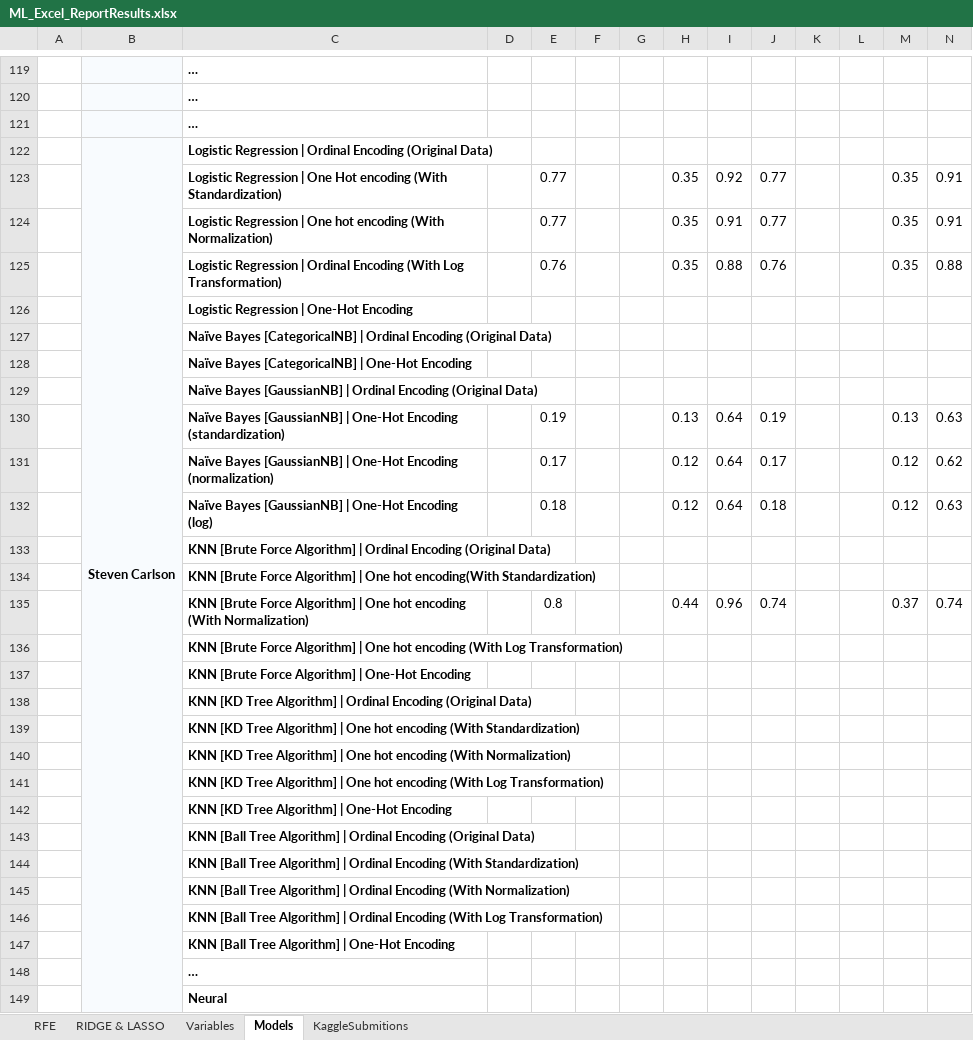
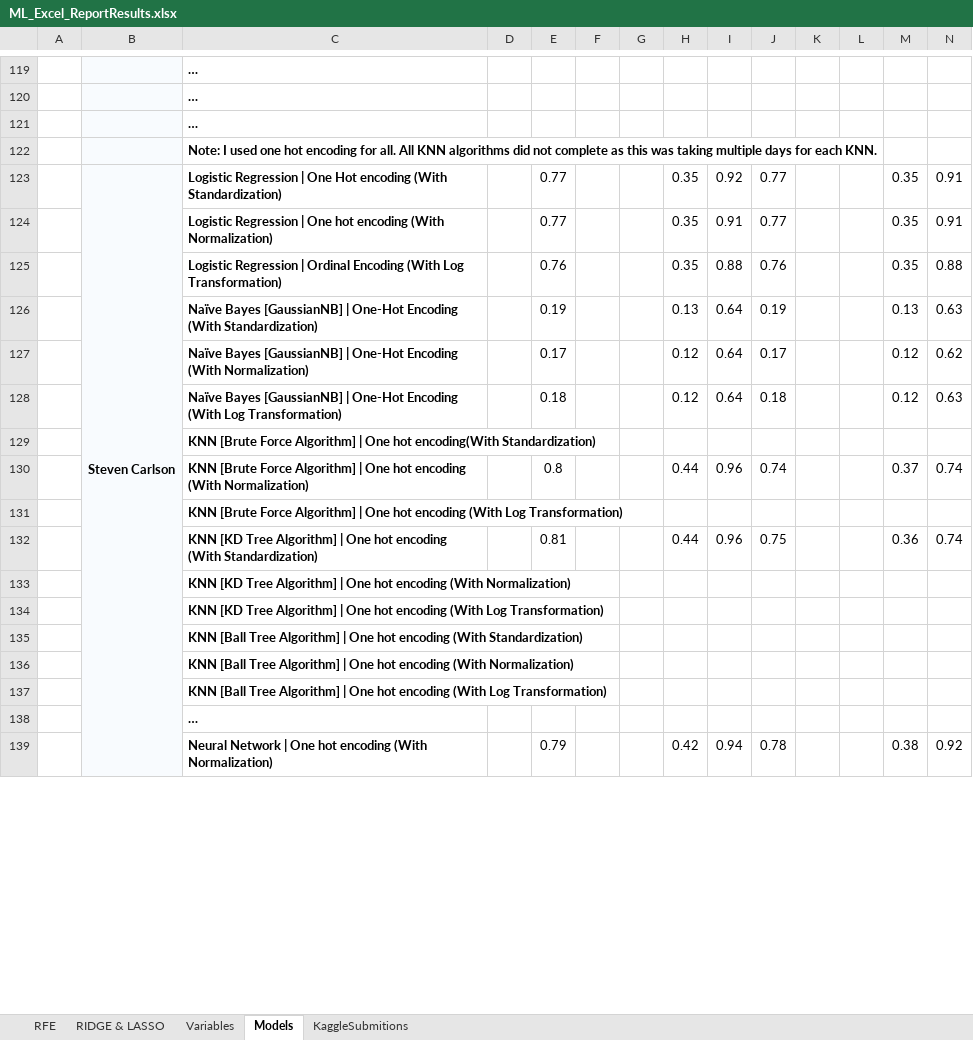
Before and after one commit to Silvestre17/ML_24.25_Project_Group33, an Excel workbook: ML_Excel_ReportResults.xlsx, sheet Models, drawn as a sheet; only a part is shown, gaps mark what is left out; values as stored, in another font and other column widths than the file's, no borders; conditional formats not drawn; removed rows and columns are numbered as before the commit, all else as after; rows hold the shown columns only; the diff names each change by its address in the sheet, - before the commit and + after, or states it on an @@ line.

```diff
--- a/ML_Excel_ReportResults.xlsx (sheet Models)
+++ b/ML_Excel_ReportResults.xlsx (sheet Models)
-row 122:  | Steven Carlson | Logistic Regression | Ordinal Encoding (Original Data)
+row 122:  |  | Note: I used one hot encoding for all. All KNN algorithms did not complete as this was taking multiple days for each KNN.
-B123: (empty)
+B123: Steven Carlson
+B123:B141 merged
-row 126:  |  | Logistic Regression | One-Hot Encoding
-row 127:  |  | Naïve Bayes [CategoricalNB] | Ordinal Encoding (Original Data)
-row 128:  |  | Naïve Bayes [CategoricalNB] | One-Hot Encoding
-row 129:  |  | Naïve Bayes [GaussianNB] | Ordinal Encoding (Original Data)
-C126: …One-Hot Encoding (standardization)
+C126: …One-Hot Encoding (With Standardization)
-C127: …One-Hot Encoding (normalization)
+C127: …One-Hot Encoding (With Normalization)
-C128: …One-Hot Encoding (log)
+C128: …One-Hot Encoding (With Log Transformation)
-row 133:  |  | KNN [Brute Force Algorithm] | Ordinal Encoding (Original Data)
-row 137:  |  | KNN [Brute Force Algorithm] | One-Hot Encoding
-row 138:  |  | KNN [KD Tree Algorithm] | Ordinal Encoding (Original Data)
-row 139:  |  | KNN [KD Tree Algorithm] | One hot encoding (With Standardization)
+row 132:  |  | KNN [KD Tree Algorithm] | One hot encoding (With Standardization) |  | 0.81 |  |  | 0.44 | 0.96 | 0.75 |  |  | 0.36 | 0.74
-C135: KNN [KD Tree Algorithm] | One-Hot Encoding
+C135: KNN [Ball Tree Algorithm] | One hot encoding (With Standardization)
-C136: …Algorithm] | Ordinal Encoding (Original Data)
+C136: …Algorithm] | One hot encoding (With Normalization)
-C137: …Algorithm] | Ordinal Encoding (With Standardization)
+C137: …Algorithm] | One hot encoding (With Log Transformation)
-row 145:  |  | KNN [Ball Tree Algorithm] | Ordinal Encoding (With Normalization)
-row 146:  |  | KNN [Ball Tree Algorithm] | Ordinal Encoding (With Log Transformation)
-row 147:  |  | KNN [Ball Tree Algorithm] | One-Hot Encoding
-row 149:  |  | Neural
+row 139:  |  | Neural Network | One hot encoding (With Normalization) |  | 0.79 |  |  | 0.42 | 0.94 | 0.78 |  |  | 0.38 | 0.92
```
Also changed, not shown: sheet Variables, charts or pictures, 1 other file.
